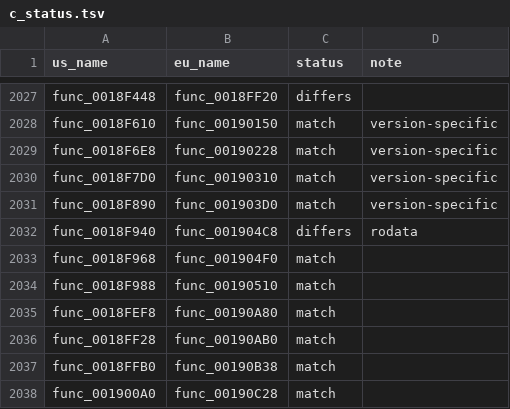
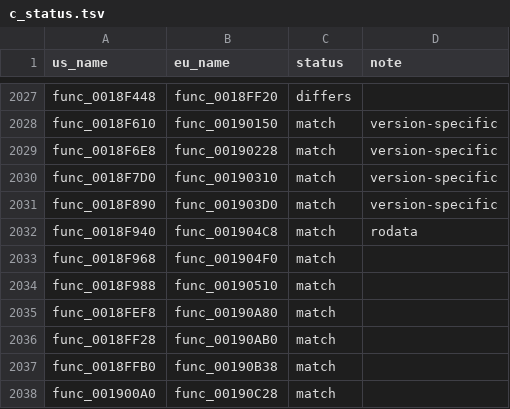
Before and after one commit to OpenThievius/sly1-decomp, a TSV file: config/eu/c_status.tsv, drawn as a sheet; only a part is shown, gaps mark what is left out.

Commit message:
feat(eu): func_0018F940 with PAL's longer stream object
The static initialiser GCC generates for file_18D8E0.cpp stores the
stream's ring table at 0xEC of the movie object in US and at 0xF0 in
PAL. PAL's own func_0018E940 shows why: the stream's head is a word
longer, its sub-objects at 0x30 and 0x50 where US has 0x2C and 0x4C.
A generated function has no definition for PAL to replace, so
Obj_18E940 now declares pad08 as 0x28 bytes under VERSION_EU and 0x24
otherwise; docs/VERSIONS.md notes a layout as the macro's other use.

Verified: tools/version_check.py writes 2 differs, 3820 match, the one
change being func_0018F940 from differs to match; tools/build.py prints
MATCH with 3813 functions from C and --version eu prints MATCH;
tools/progress.py prints eu 4727 of 4831; unit tests pass.

```diff
--- a/config/eu/c_status.tsv
+++ b/config/eu/c_status.tsv
@@ -2031,3 +2031,3 @@ func_0018F7D0	func_00190310	match	version-specific
 func_0018F890	func_001903D0	match	version-specific
-func_0018F940	func_001904C8	differs	rodata
+func_0018F940	func_001904C8	match	rodata
 func_0018F968	func_001904F0	match	
```
Also changed, not shown: 4 other files.
